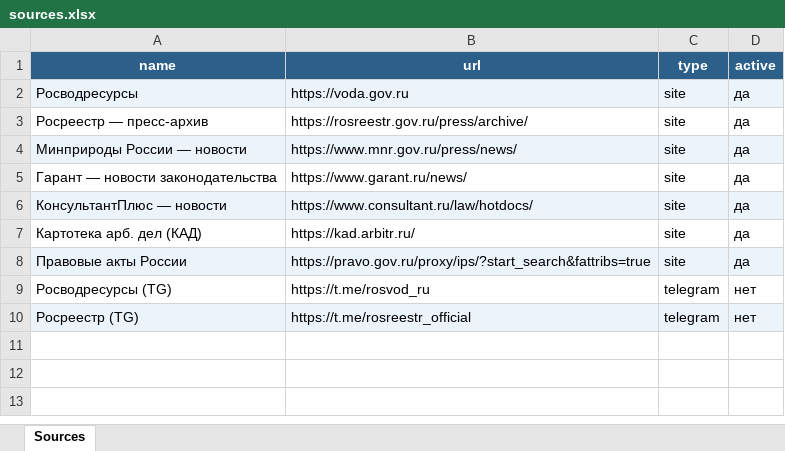
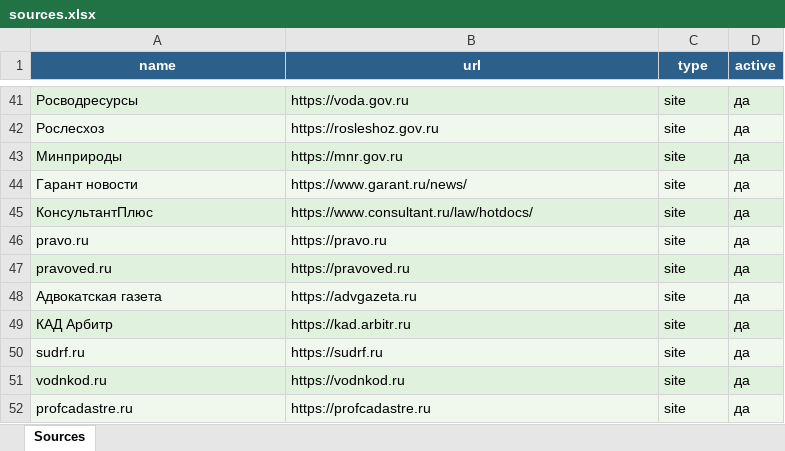
Before and after one commit to Kedros64/telegram-channel-land-water, an Excel workbook: sources.xlsx, sheet Sources, drawn as a sheet; only a part is shown, gaps mark what is left out; values as stored, in another font and other column widths than the file's, no borders; removed rows and columns are numbered as before the commit, all else as after; the diff covers the shown part only; the diff names each change by its address in the sheet, - before the commit and + after, or states it on an @@ line.

```diff
--- a/sources.xlsx (sheet Sources)
+++ b/sources.xlsx (sheet Sources)
-A41:D41 fill: #EBF3FB
+A41:D41 fill: #E0F2DD
-A42 (name): Росреестр — пресс-архив
+A42 (name): Рослесхоз
-A42:D42 fill: none
+A42:D42 fill: #F0F8EE
-B42 (url): https://rosreestr.gov.ru/press/archive/
+B42 (url): https://rosleshoz.gov.ru
-A43 (name): Минприроды России — новости
+A43 (name): Минприроды
-A43:D43 fill: #EBF3FB
+A43:D43 fill: #E0F2DD
-B43 (url): https://www.mnr.gov.ru/press/news/
+B43 (url): https://mnr.gov.ru
-A44 (name): Гарант — новости законодательства
+A44 (name): Гарант новости
-A44:D44 fill: none
+A44:D44 fill: #F0F8EE
-A45 (name): КонсультантПлюс — новости
+A45 (name): КонсультантПлюс
-A45:D45 fill: #EBF3FB
+A45:D45 fill: #E0F2DD
+row 46: pravo.ru | https://pravo.ru | site | да
+row 47: pravoved.ru | https://pravoved.ru | site | да
+row 48: Адвокатская газета | https://advgazeta.ru | site | да
-A49 (name): Картотека арб. дел (КАД)
+A49 (name): КАД Арбитр
-A49:D49 fill: none
+A49:D49 fill: #E0F2DD
-B49 (url): https://kad.arbitr.ru/
+B49 (url): https://kad.arbitr.ru
+row 50: sudrf.ru | https://sudrf.ru | site | да
+row 51: vodnkod.ru | https://vodnkod.ru | site | да
-A52 (name): Правовые акты России
+A52 (name): profcadastre.ru
-B52 (url): https://pravo.gov.ru/proxy/ips/?start_search&fattribs=true
+B52 (url): https://profcadastre.ru
-row 9: Росводресурсы (TG) | https://t.me/rosvod_ru | telegram | нет
-row 10: Росреестр (TG) | https://t.me/rosreestr_official | telegram | нет
```
Also changed, not shown: 39 added rows elsewhere in this sheet.
